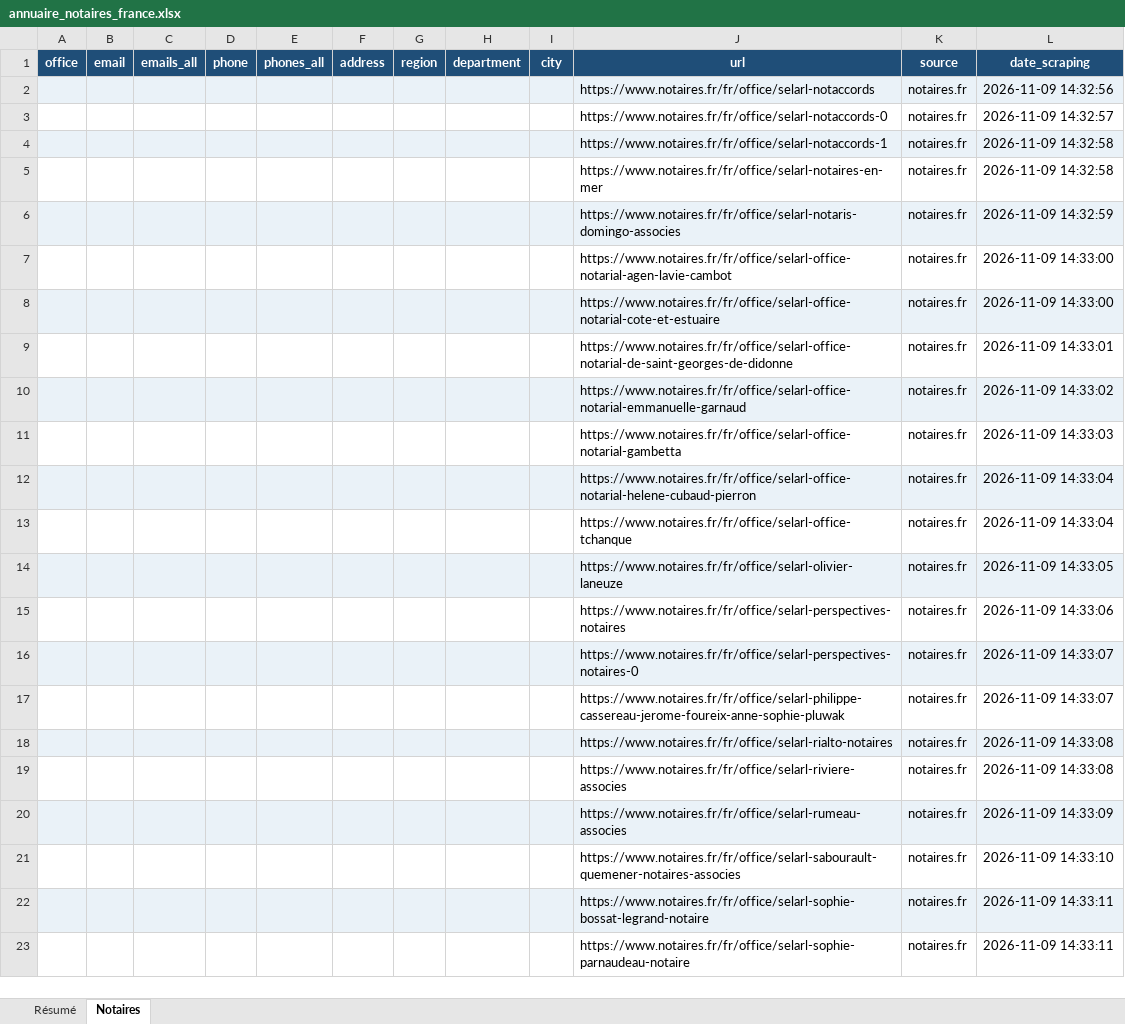
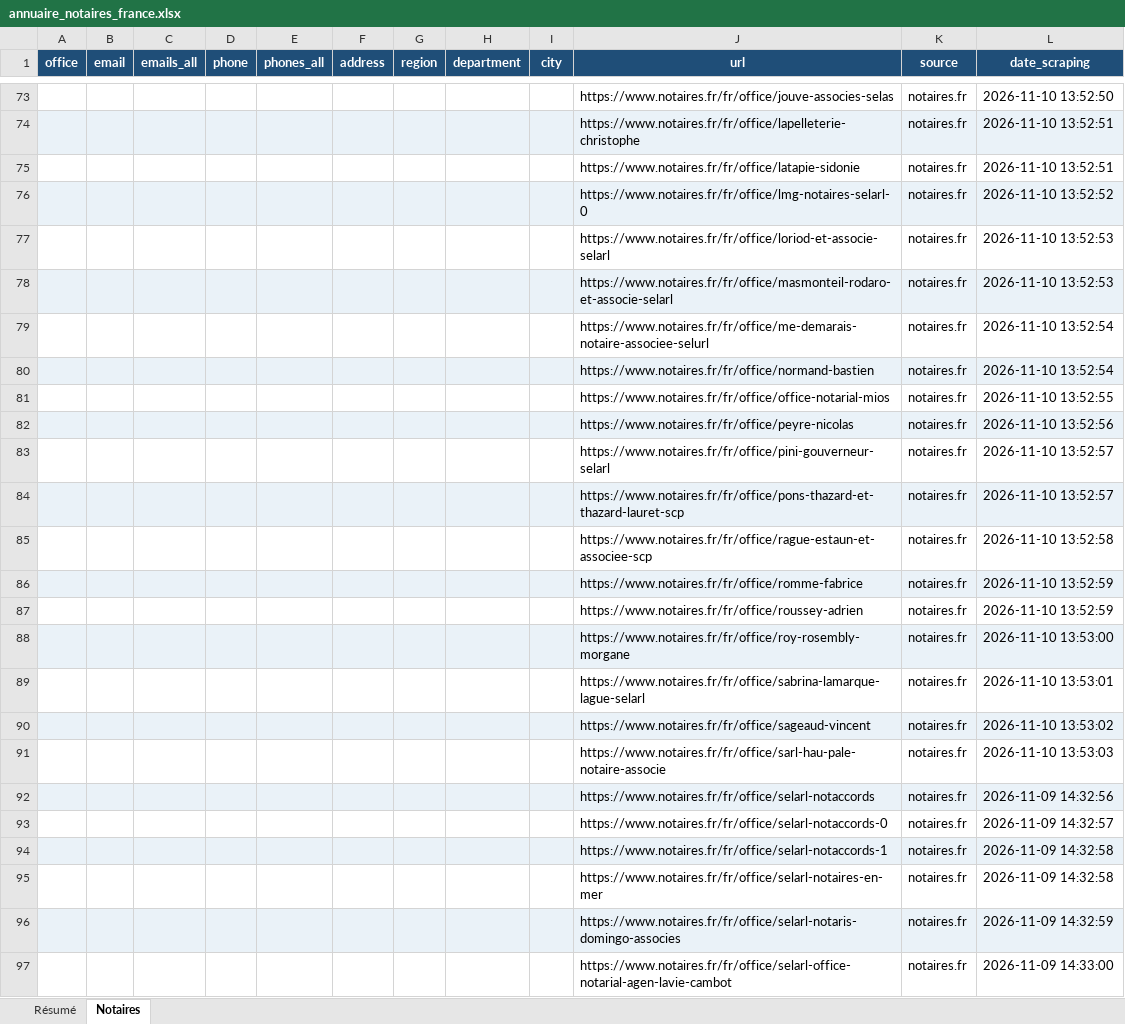
Before and after one commit to romtaug2/SupportAI-Emailing, an Excel workbook: exports/notaires/annuaire_notaires_france.xlsx, sheet Notaires, drawn as a sheet; only a part is shown, gaps mark what is left out; the shorter side is filled out with more unchanged rows; values as stored, in another font and other column widths than the file's, no borders; table styles not drawn; the diff covers the shown part only; the diff names each change by its address in the sheet, - before the commit and + after, or states it on an @@ line.

```diff
--- a/exports/notaires/annuaire_notaires_france.xlsx (sheet Notaires)
+++ b/exports/notaires/annuaire_notaires_france.xlsx (sheet Notaires)
+row 73:  |  |  |  |  |  |  |  |  | https://www.notaires.fr/fr/office/jouve-associes-selas | notaires.fr | 2026-11-10 13:52:50
+row 74:  |  |  |  |  |  |  |  |  | https://www.notaires.fr/fr/office/lapelleterie-christophe | notaires.fr | 2026-11-10 13:52:51
+row 75:  |  |  |  |  |  |  |  |  | https://www.notaires.fr/fr/office/latapie-sidonie | notaires.fr | 2026-11-10 13:52:51
+row 76:  |  |  |  |  |  |  |  |  | https://www.notaires.fr/fr/office/lmg-notaires-selarl-0 | notaires.fr | 2026-11-10 13:52:52
+row 77:  |  |  |  |  |  |  |  |  | https://www.notaires.fr/fr/office/loriod-et-associe-selarl | notaires.fr | 2026-11-10 13:52:53
+row 78:  |  |  |  |  |  |  |  |  | https://www.notaires.fr/fr/office/masmonteil-rodaro-et-associe-selarl | notaires.fr | 2026-11-10 13:52:53
+row 79:  |  |  |  |  |  |  |  |  | https://www.notaires.fr/fr/office/me-demarais-notaire-associee-selurl | notaires.fr | 2026-11-10 13:52:54
+row 80:  |  |  |  |  |  |  |  |  | https://www.notaires.fr/fr/office/normand-bastien | notaires.fr | 2026-11-10 13:52:54
+row 81:  |  |  |  |  |  |  |  |  | https://www.notaires.fr/fr/office/office-notarial-mios | notaires.fr | 2026-11-10 13:52:55
+row 82:  |  |  |  |  |  |  |  |  | https://www.notaires.fr/fr/office/peyre-nicolas | notaires.fr | 2026-11-10 13:52:56
+row 83:  |  |  |  |  |  |  |  |  | https://www.notaires.fr/fr/office/pini-gouverneur-selarl | notaires.fr | 2026-11-10 13:52:57
+row 84:  |  |  |  |  |  |  |  |  | https://www.notaires.fr/fr/office/pons-thazard-et-thazard-lauret-scp | notaires.fr | 2026-11-10 13:52:57
+row 85:  |  |  |  |  |  |  |  |  | https://www.notaires.fr/fr/office/rague-estaun-et-associee-scp | notaires.fr | 2026-11-10 13:52:58
+row 86:  |  |  |  |  |  |  |  |  | https://www.notaires.fr/fr/office/romme-fabrice | notaires.fr | 2026-11-10 13:52:59
+row 87:  |  |  |  |  |  |  |  |  | https://www.notaires.fr/fr/office/roussey-adrien | notaires.fr | 2026-11-10 13:52:59
+row 88:  |  |  |  |  |  |  |  |  | https://www.notaires.fr/fr/office/roy-rosembly-morgane | notaires.fr | 2026-11-10 13:53:00
+row 89:  |  |  |  |  |  |  |  |  | https://www.notaires.fr/fr/office/sabrina-lamarque-lague-selarl | notaires.fr | 2026-11-10 13:53:01
+row 90:  |  |  |  |  |  |  |  |  | https://www.notaires.fr/fr/office/sageaud-vincent | notaires.fr | 2026-11-10 13:53:02
+row 91:  |  |  |  |  |  |  |  |  | https://www.notaires.fr/fr/office/sarl-hau-pale-notaire-associe | notaires.fr | 2026-11-10 13:53:03
```
Also changed, not shown: 71 added rows elsewhere in this sheet, sheet Résumé, 6 other files.
